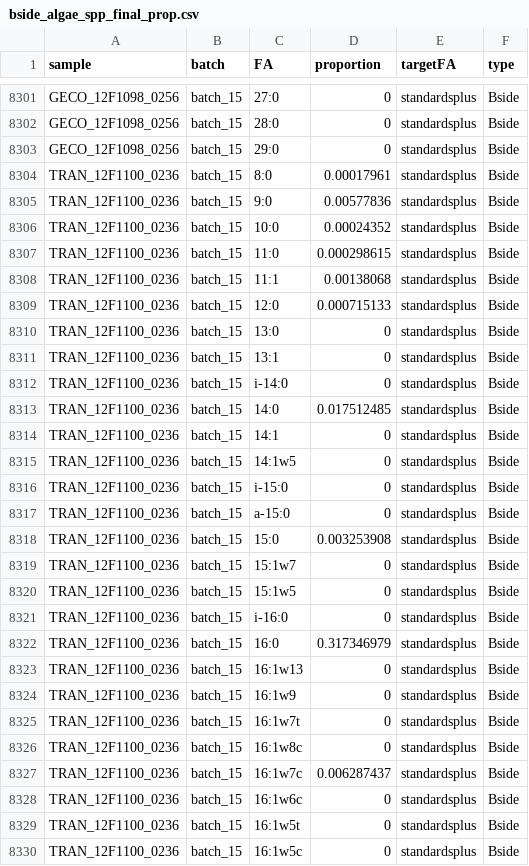
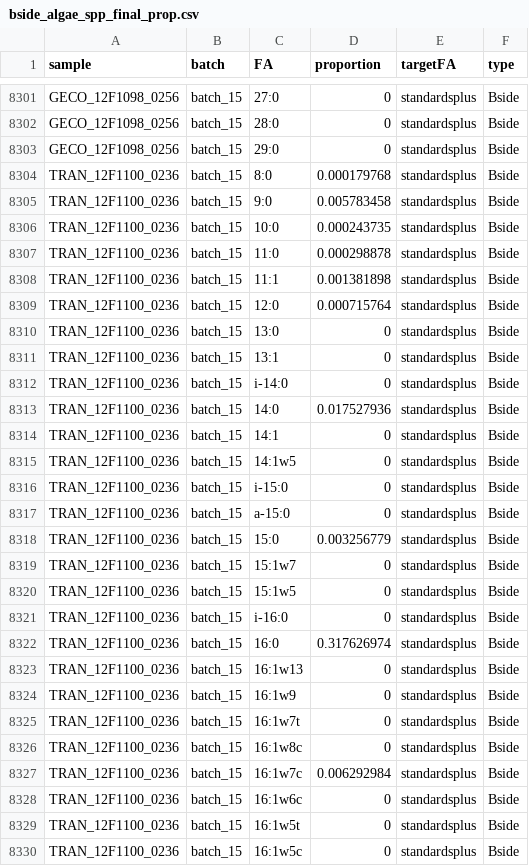
Before and after one commit to whippo/SeaweedGradients, a CSV file: Data/Biomarkers/FattyAcids/bside_algae_spp_final_prop.csv, drawn as a sheet; only a part is shown, gaps mark what is left out; the diff covers the shown part only.

```diff
--- a/Data/Biomarkers/FattyAcids/bside_algae_spp_final_prop.csv
+++ b/Data/Biomarkers/FattyAcids/bside_algae_spp_final_prop.csv
@@ -8303,8 +8303,8 @@ GECO_12F1098_0256,batch_15,28:0,0,standardsplus,Bside
 GECO_12F1098_0256,batch_15,29:0,0,standardsplus,Bside
-TRAN_12F1100_0236,batch_15,8:0,0.00017961,standardsplus,Bside
-TRAN_12F1100_0236,batch_15,9:0,0.00577836,standardsplus,Bside
-TRAN_12F1100_0236,batch_15,10:0,0.00024352,standardsplus,Bside
-TRAN_12F1100_0236,batch_15,11:0,0.000298615,standardsplus,Bside
-TRAN_12F1100_0236,batch_15,11:1,0.00138068,standardsplus,Bside
-TRAN_12F1100_0236,batch_15,12:0,0.000715133,standardsplus,Bside
+TRAN_12F1100_0236,batch_15,8:0,0.000179768,standardsplus,Bside
+TRAN_12F1100_0236,batch_15,9:0,0.005783458,standardsplus,Bside
+TRAN_12F1100_0236,batch_15,10:0,0.000243735,standardsplus,Bside
+TRAN_12F1100_0236,batch_15,11:0,0.000298878,standardsplus,Bside
+TRAN_12F1100_0236,batch_15,11:1,0.001381898,standardsplus,Bside
+TRAN_12F1100_0236,batch_15,12:0,0.000715764,standardsplus,Bside
 TRAN_12F1100_0236,batch_15,13:0,0,standardsplus,Bside
@@ -8312,3 +8312,3 @@ TRAN_12F1100_0236,batch_15,13:1,0,standardsplus,Bside
 TRAN_12F1100_0236,batch_15,i-14:0,0,standardsplus,Bside
-TRAN_12F1100_0236,batch_15,14:0,0.017512485,standardsplus,Bside
+TRAN_12F1100_0236,batch_15,14:0,0.017527936,standardsplus,Bside
 TRAN_12F1100_0236,batch_15,14:1,0,standardsplus,Bside
@@ -8317,3 +8317,3 @@ TRAN_12F1100_0236,batch_15,i-15:0,0,standardsplus,Bside
 TRAN_12F1100_0236,batch_15,a-15:0,0,standardsplus,Bside
-TRAN_12F1100_0236,batch_15,15:0,0.003253908,standardsplus,Bside
+TRAN_12F1100_0236,batch_15,15:0,0.003256779,standardsplus,Bside
 TRAN_12F1100_0236,batch_15,15:1w7,0,standardsplus,Bside
@@ -8321,3 +8321,3 @@ TRAN_12F1100_0236,batch_15,15:1w5,0,standardsplus,Bside
 TRAN_12F1100_0236,batch_15,i-16:0,0,standardsplus,Bside
-TRAN_12F1100_0236,batch_15,16:0,0.317346979,standardsplus,Bside
+TRAN_12F1100_0236,batch_15,16:0,0.317626974,standardsplus,Bside
 TRAN_12F1100_0236,batch_15,16:1w13,0,standardsplus,Bside
@@ -8326,3 +8326,3 @@ TRAN_12F1100_0236,batch_15,16:1w7t,0,standardsplus,Bside
 TRAN_12F1100_0236,batch_15,16:1w8c,0,standardsplus,Bside
-TRAN_12F1100_0236,batch_15,16:1w7c,0.006287437,standardsplus,Bside
+TRAN_12F1100_0236,batch_15,16:1w7c,0.006292984,standardsplus,Bside
 TRAN_12F1100_0236,batch_15,16:1w6c,0,standardsplus,Bside
```
Also changed, not shown: 13 edited cells elsewhere in this file, Data/Biomarkers/FattyAcids/gradients2019_bsides_FASI_QAQC_new.csv, 6 other files.
